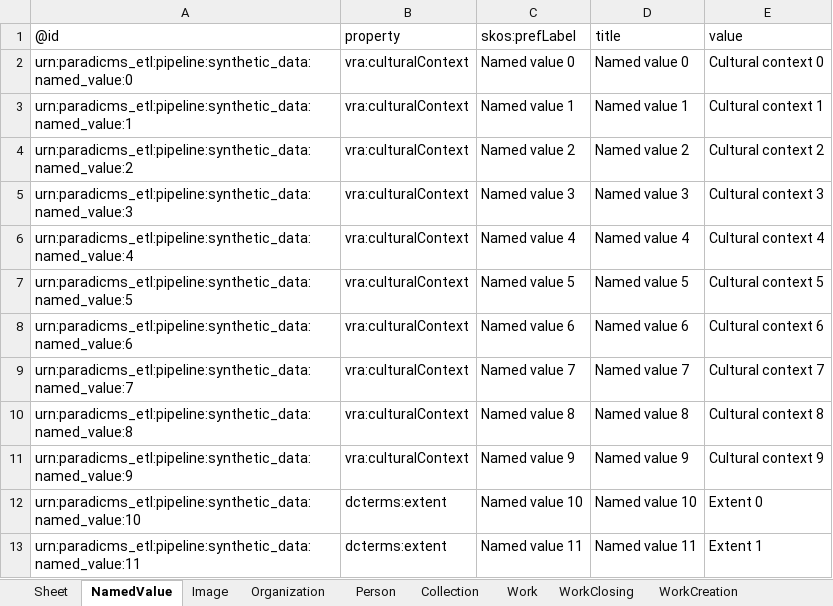
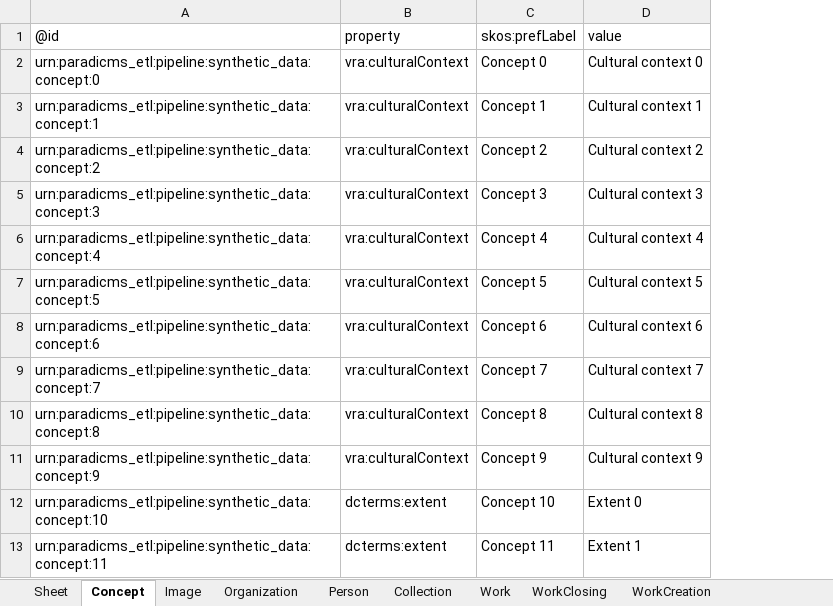
Before and after one commit to paradicms/paradicms, an Excel workbook: data/synthetic/synthetic_data.xlsx, sheet Concept, drawn as a sheet; only a part is shown; values as stored, in another font and other column widths than the file's, no borders; removed rows and columns are numbered as before the commit, all else as after; the diff names each change by its address in the sheet, - before the commit and + after, or states it on an @@ line.

Commit message:
py: regenerate synthetic data

```diff
--- a/data/synthetic/synthetic_data.xlsx (sheet Concept)
+++ b/data/synthetic/synthetic_data.xlsx (sheet Concept)
-sheet tab: NamedValue
+sheet tab: Concept
-column A, rows 1-13: @id | urn:paradicms_etl:pipeline:synthetic_data:named_value:0 | urn:paradicms_etl:pipeline:synthetic_data:named_value:1 | urn:paradicms_etl:pipeline:synthetic_data:named_value:2 | urn:paradicms_etl:pipeline:synthetic_data:named_value:3 | urn:paradicms_etl:pipeline:synthetic_data:named_value:4 | urn:paradicms_etl:pipeline:synthetic_data:named_value:5 | urn:paradicms_etl:pipeline:synthetic_data:named_value:6 | urn:paradicms_etl:pipeline:synthetic_data:named_value:7 | urn:paradicms_etl:pipeline:synthetic_data:named_value:8 | urn:paradicms_etl:pipeline:synthetic_data:named_value:9 | urn:paradicms_etl:pipeline:synthetic_data:named_value:10 | urn:paradicms_etl:pipeline:synthetic_data:named_value:11
+column A, rows 1-13: @id | urn:paradicms_etl:pipeline:synthetic_data:concept:0 | urn:paradicms_etl:pipeline:synthetic_data:concept:1 | urn:paradicms_etl:pipeline:synthetic_data:concept:2 | urn:paradicms_etl:pipeline:synthetic_data:concept:3 | urn:paradicms_etl:pipeline:synthetic_data:concept:4 | urn:paradicms_etl:pipeline:synthetic_data:concept:5 | urn:paradicms_etl:pipeline:synthetic_data:concept:6 | urn:paradicms_etl:pipeline:synthetic_data:concept:7 | urn:paradicms_etl:pipeline:synthetic_data:concept:8 | urn:paradicms_etl:pipeline:synthetic_data:concept:9 | urn:paradicms_etl:pipeline:synthetic_data:concept:10 | urn:paradicms_etl:pipeline:synthetic_data:concept:11
-column C, rows 1-13: skos:prefLabel | Named value 0 | Named value 1 | Named value 2 | Named value 3 | Named value 4 | Named value 5 | Named value 6 | Named value 7 | Named value 8 | Named value 9 | Named value 10 | Named value 11
-column D, rows 1-13: title | Named value 0 | Named value 1 | Named value 2 | Named value 3 | Named value 4 | Named value 5 | Named value 6 | Named value 7 | Named value 8 | Named value 9 | Named value 10 | Named value 11
+column C, rows 1-13: skos:prefLabel | Concept 0 | Concept 1 | Concept 2 | Concept 3 | Concept 4 | Concept 5 | Concept 6 | Concept 7 | Concept 8 | Concept 9 | Concept 10 | Concept 11
```
Also changed, not shown: sheet Image, sheet Person, 3 other files.
